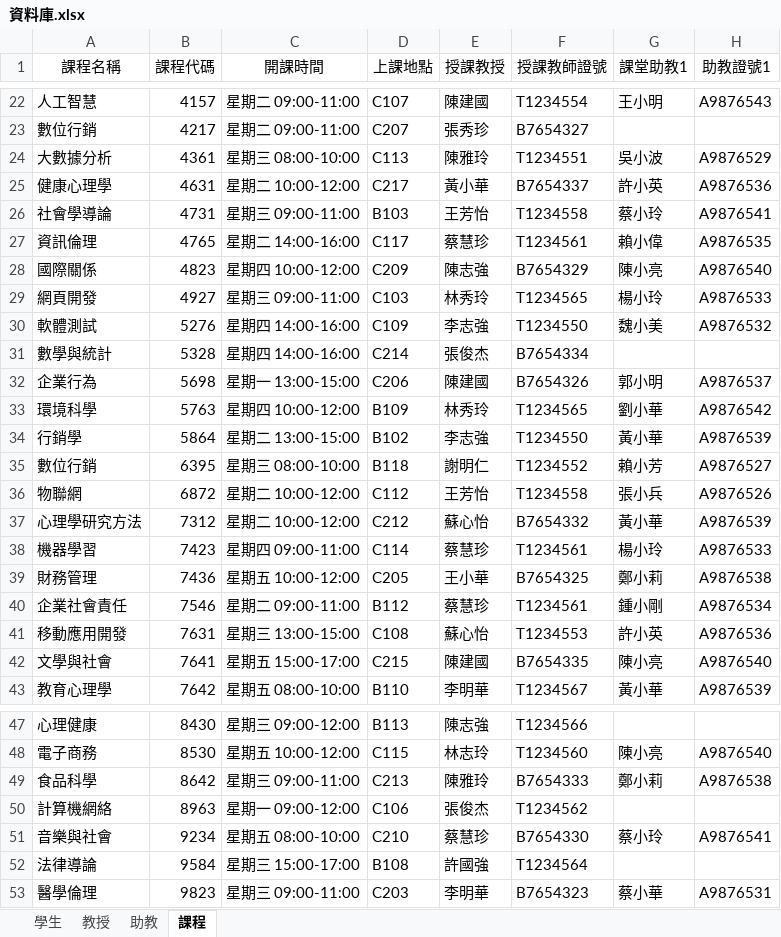
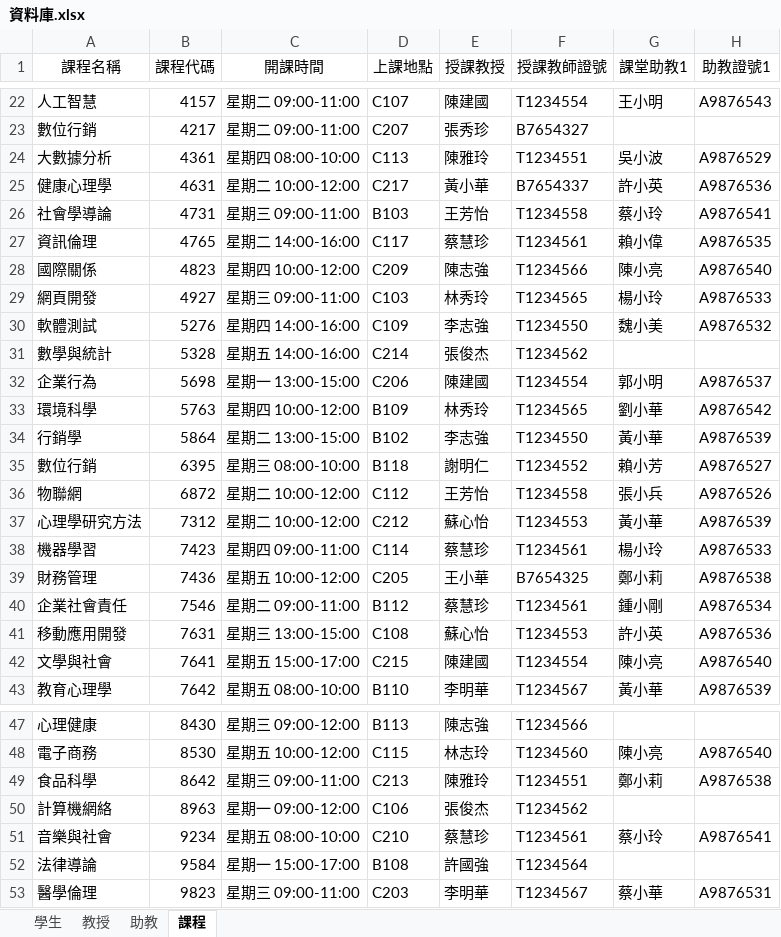
Before and after one commit to devops-sample-113/group_7, an Excel workbook: 資料庫.xlsx, sheet 課程, drawn as a sheet; only a part is shown, gaps mark what is left out; values as stored, in another font and other column widths than the file's, no borders; the diff covers the shown part only; the diff names each change by its address in the sheet, - before the commit and + after, or states it on an @@ line.

```diff
--- a/資料庫.xlsx (sheet 課程)
+++ b/資料庫.xlsx (sheet 課程)
-C24 (開課時間): 星期三 08:00-10:00
+C24 (開課時間): 星期四 08:00-10:00
-F28 (授課教師證號): B7654329
+F28 (授課教師證號): T1234566
-C31 (開課時間): 星期四 14:00-16:00
+C31 (開課時間): 星期五 14:00-16:00
-F31 (授課教師證號): B7654334
+F31 (授課教師證號): T1234562
-F32 (授課教師證號): B7654326
+F32 (授課教師證號): T1234554
-F37 (授課教師證號): B7654332
+F37 (授課教師證號): T1234553
-F42 (授課教師證號): B7654335
+F42 (授課教師證號): T1234554
-F49 (授課教師證號): B7654333
+F49 (授課教師證號): T1234551
-F51 (授課教師證號): B7654330
+F51 (授課教師證號): T1234561
-C52 (開課時間): 星期三 15:00-17:00
+C52 (開課時間): 星期一 15:00-17:00
-F53 (授課教師證號): B7654323
+F53 (授課教師證號): T1234567
```
Also changed, not shown: 2 edited cells elsewhere in this sheet, 個人課表/T1234554.xlsx, 個人課表/T1234556.xlsx, 10 other files.
